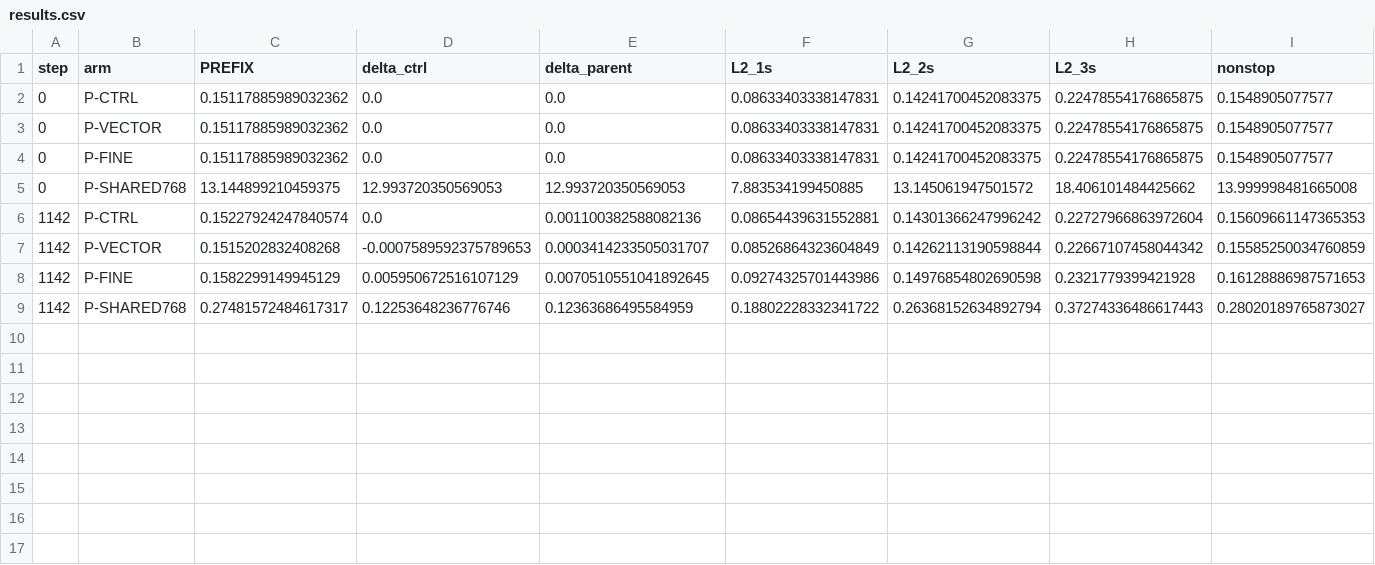
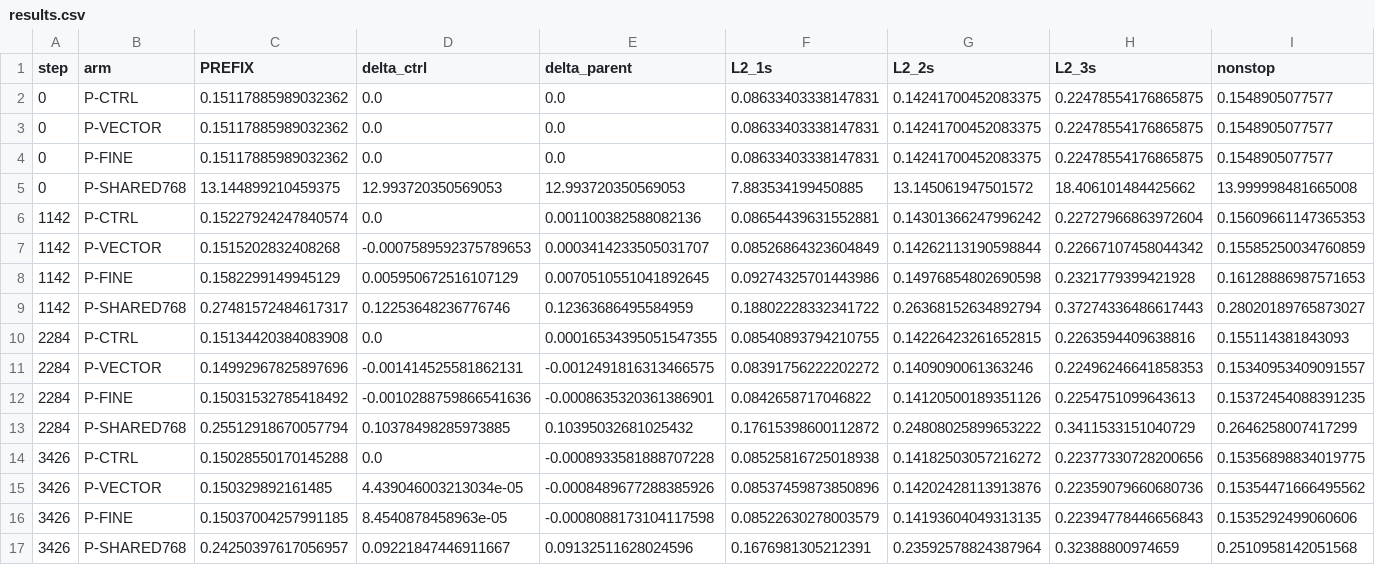
Before and after one commit to kimsunguk0/E_Drive, a CSV file: reports/a2_progress_fourarm_20260921/results.csv, drawn as a sheet; only a part is shown; rows hold the shown columns only; the diff names each change by its address in the sheet, - before the commit and + after, or states it on an @@ line.

Commit message:
Record four-arm PROGRESS terminal comparison and FULL transfer decision

```diff
--- a/reports/a2_progress_fourarm_20260921/results.csv
+++ b/reports/a2_progress_fourarm_20260921/results.csv
+row 10: 2284 | P-CTRL | 0.15134420384083908 | 0.0 | 0.00016534395051547355 | 0.08540893794210755 | 0.14226423261652815 | 0.2263594409638816 | 0.155114381843093
+row 11: 2284 | P-VECTOR | 0.14992967825897696 | -0.001414525581862131 | -0.0012491816313466575 | 0.08391756222202272 | 0.1409090061363246 | 0.22496246641858353 | 0.15340953409091557
+row 12: 2284 | P-FINE | 0.15031532785418492 | -0.0010288759866541636 | -0.0008635320361386901 | 0.0842658717046822 | 0.14120500189351126 | 0.2254751099643613 | 0.15372454088391235
+row 13: 2284 | P-SHARED768 | 0.25512918670057794 | 0.10378498285973885 | 0.10395032681025432 | 0.17615398600112872 | 0.24808025899653222 | 0.3411533151040729 | 0.2646258007417299
+row 14: 3426 | P-CTRL | 0.15028550170145288 | 0.0 | -0.0008933581888707228 | 0.08525816725018938 | 0.14182503057216272 | 0.22377330728200656 | 0.15356898834019775
+row 15: 3426 | P-VECTOR | 0.150329892161485 | 4.439046003213034e-05 | -0.0008489677288385926 | 0.08537459873850896 | 0.14202428113913876 | 0.22359079660680736 | 0.15354471666495562
+row 16: 3426 | P-FINE | 0.15037004257991185 | 8.4540878458963e-05 | -0.0008088173104117598 | 0.08522630278003579 | 0.14193604049313135 | 0.22394778446656843 | 0.1535292499060606
+row 17: 3426 | P-SHARED768 | 0.24250397617056957 | 0.09221847446911667 | 0.09132511628024596 | 0.1676981305212391 | 0.23592578824387964 | 0.32388800974659 | 0.2510958142051568
```
Also changed, not shown: 7 other files.
